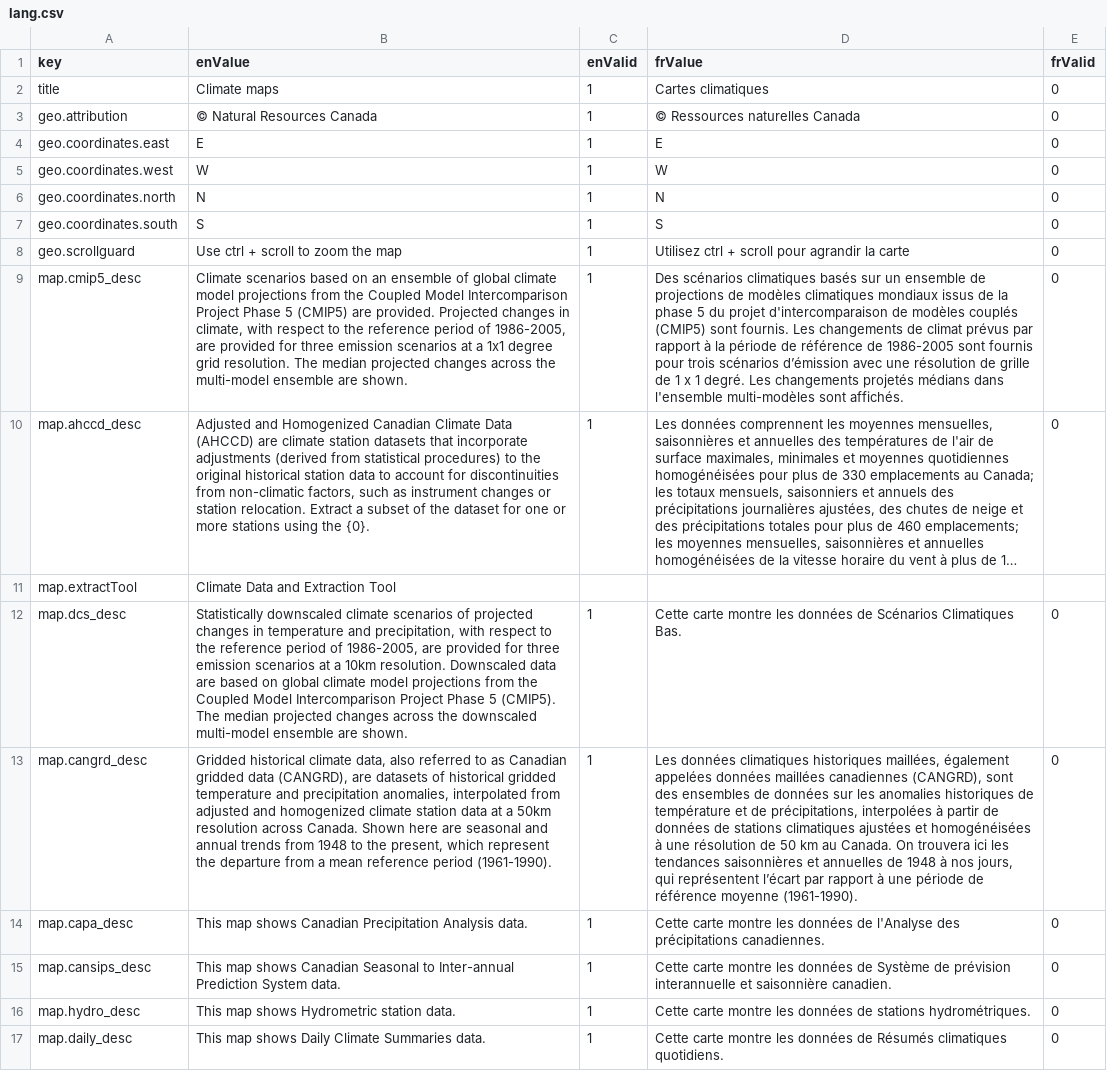
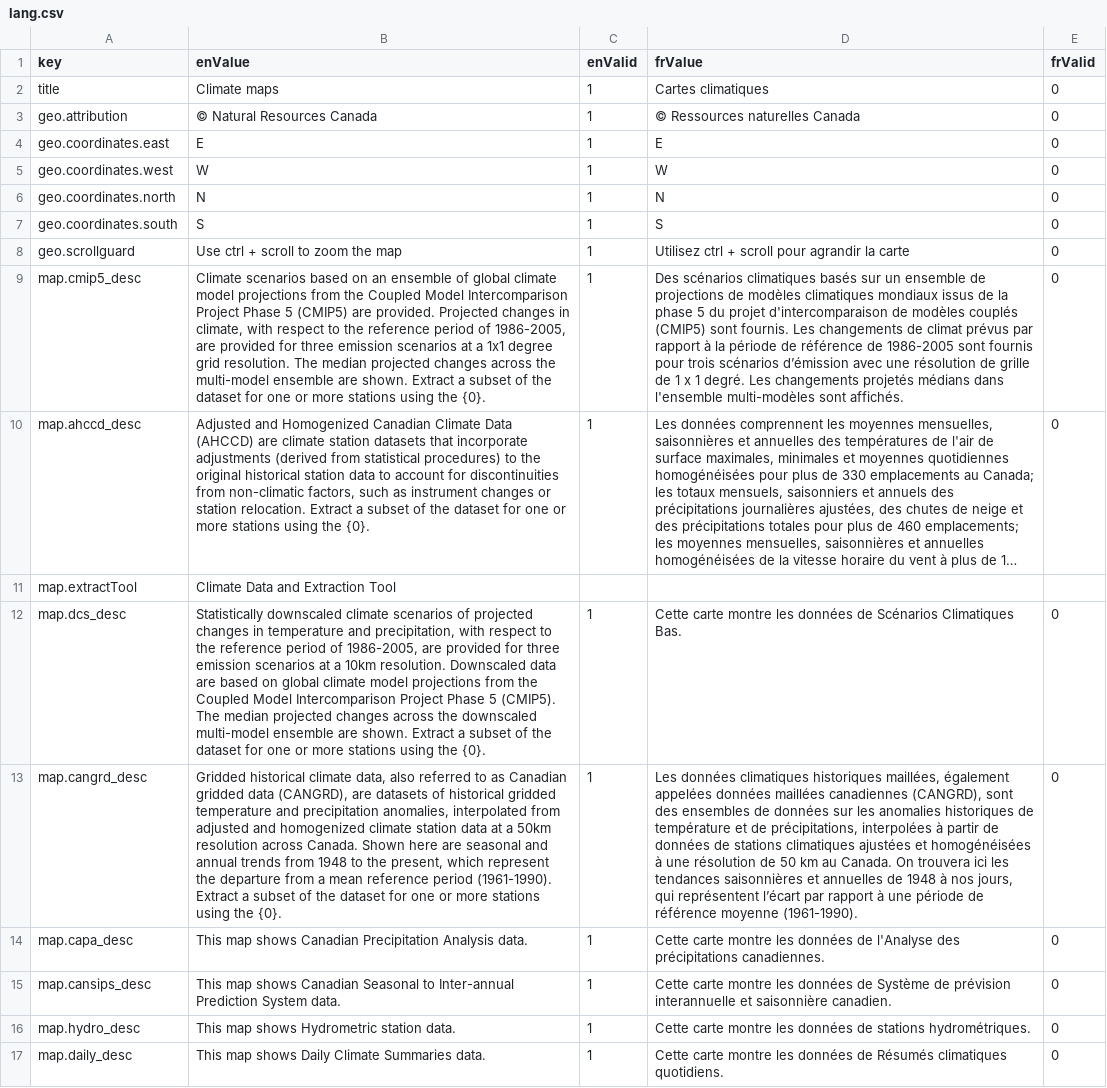
Before and after one commit to milespetrov/cccs, a CSV file: src/lang/lang.csv, drawn as a sheet; only a part is shown; long unchanged cells end in …; the diff names each change by its address in the sheet, - before the commit and + after, or states it on an @@ line.

Commit message:
add link to dataset descriptions we have

```diff
--- a/src/lang/lang.csv
+++ b/src/lang/lang.csv
-B9 (enValue): …are shown.
+B9 (enValue): …are shown. Extract a subset of the dataset for one or more stations using the {0}.
-B12 (enValue): …are shown.
+B12 (enValue): …are shown. Extract a subset of the dataset for one or more stations using the {0}.
-B13 (enValue): …period (1961-1990).
+B13 (enValue): …period (1961-1990). Extract a subset of the dataset for one or more stations using the {0}.
```
